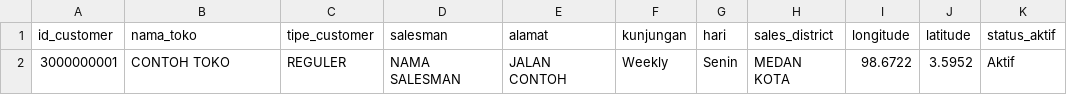
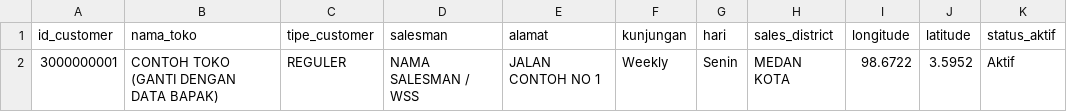
Before and after one commit to benesibarani/Ben-S, a CSV file: template_customer.csv, drawn as a sheet.

Commit message:
Putaran 18: halaman Upload Data Customer (upload_customer.php) diperbaiki - kotak centang "HAPUS SEMUA DATA CUSTOMER LAMA SEBELUM UPLOAD" kini tampil untuk ADMIN dan ASS: bila TIDAK dicentang, data dengan id_customer yang sudah ada DITIMPA dan yang belum ada DITAMBAHKAN (customer lain yang tidak ada di berkas tetap utuh), bila DICENTANG seluruh data lama DISALIN DULU ke tabel arsip master_toko_deleted (original_id + alasan_penghapusan + dihapus_oleh + dihapus_at) baru dikosongkan lalu diisi dari berkas, dengan pengaman wajib mengetik HAPUS, pertanyaan ulang, tabel arsip harus ada (tombol BUAT/PERIKSA TABEL ARSIP + berkas RTS_PANEL_ARSIP_CUSTOMER.sql), dan berkas tanpa data sah tidak akan mengosongkan database; seluruh proses tetap dalam SATU transaksi sehingga bila ada baris bermasalah semuanya dibatalkan termasuk penghapusan; pesan hasil kini menyebutkan jumlah data baru, jumlah data yang ditimpa, contoh nomor ID, baris yang dilewati, dan jumlah data yang diarsipkan; pembaca CSV dipermudah dengan deteksi pemisah koma/titik koma/tab, urutan kolom bebas, nama kolom boleh huruf besar/spasi, singkatan lazim (toko, district, wilayah, status, long, lat, kode_customer, frekuensi, dst), kolom tambahan diabaikan dan dilaporkan, desimal gaya Indonesia 98,4522 di dalam tanda kutip diperbaiki menjadi 98.4522, ID berekor ".0" dari Excel dibersihkan, tipe_customer/status_aktif kosong otomatis REGULER/Aktif, serta pemeriksaan jumlah kolom tiap baris yang harus sama dengan baris judul supaya tidak ada data masuk ke kolom yang salah; ditambahkan tombol Download Template dari Database (10 contoh nyata), Template Kosong, dan Download SEMUA Data Customer (backup yang dapat langsung diunggah kembali); contoh isi CSV dari database Bapak ditampilkan langsung di halaman bersama panduan detail 11 kolom, daftar nama kolom alternatif, dan daftar pesan galat beserta cara memperbaikinya (berkas UPLOAD_CUSTOMER.txt); logika diuji dengan PHP 8.2.33 pada 13 skenario (timpa, tambah, arsip lalu hapus, konfirmasi salah, rollback, tabel arsip belum ada, kolom kurang/kelebihan, database kosong, berkas tanpa data, unduh template/backup) dan semuanya berperilaku sesuai; paket RTS_PANEL_PUTARAN_18 (80 berkas) + RTS_PANEL_UPLOAD_CUSTOMER (4 berkas)
Co-authored-by: arena-agent <297053741+arena-agent@users.noreply.github.com>

```diff
--- a/template_customer.csv
+++ b/template_customer.csv
@@ -1,2 +1,2 @@
 id_customer,nama_toko,tipe_customer,salesman,alamat,kunjungan,hari,sales_district,longitude,latitude,status_aktif
-3000000001,CONTOH TOKO,REGULER,NAMA SALESMAN,JALAN CONTOH,Weekly,Senin,MEDAN KOTA,98.6722,3.5952,Aktif
+3000000001,CONTOH TOKO (GANTI DENGAN DATA BAPAK),REGULER,NAMA SALESMAN / WSS,JALAN CONTOH NO 1,Weekly,Senin,MEDAN KOTA,98.6722,3.5952,Aktif
```
Also changed, not shown: 7 other files.
